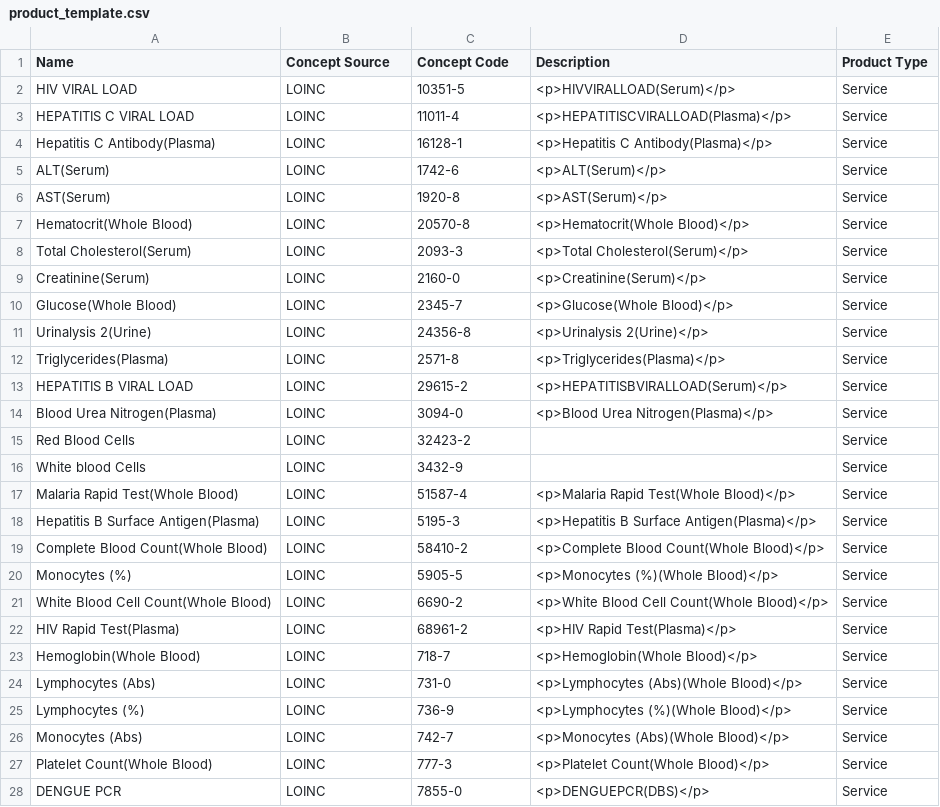
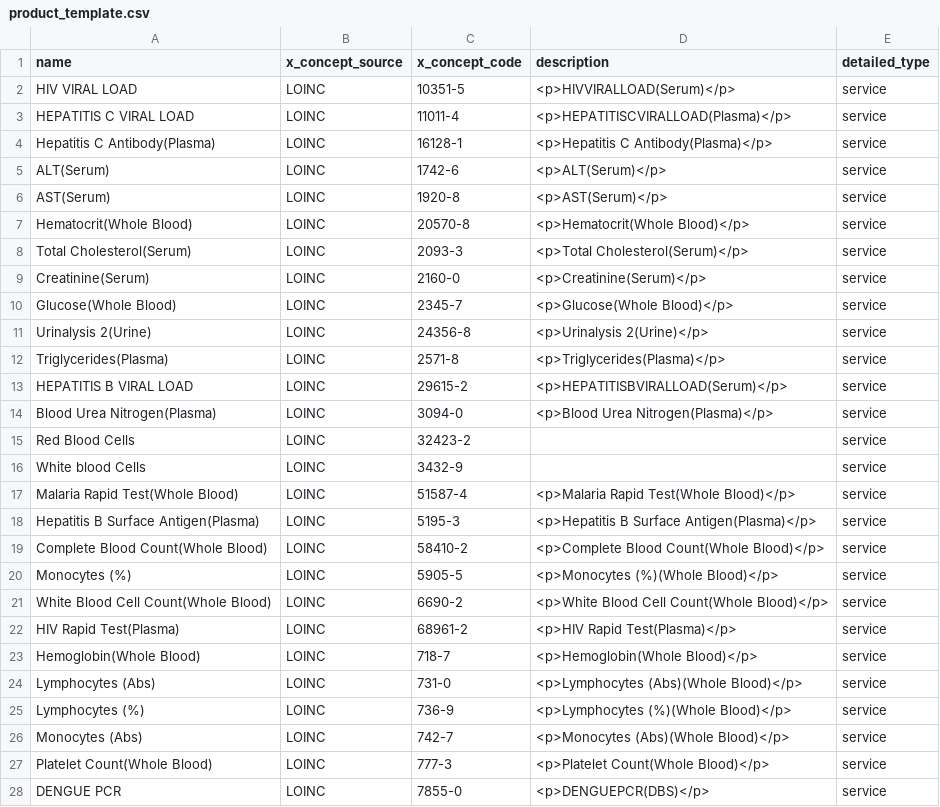
Before and after one commit to mekomsolutions/ozone-esil, a CSV file: configs/odoo/initializer_config/product_template/product_template.csv, drawn as a sheet; only a part is shown; the diff covers the shown part only.

Commit message:
fix(product_template): use technical column names and set detailed_type to service

```diff
--- a/configs/odoo/initializer_config/product_template/product_template.csv
+++ b/configs/odoo/initializer_config/product_template/product_template.csv
@@ -1,28 +1,28 @@
-"Name","Concept Source","Concept Code","Description","Product Type"
-"HIV VIRAL LOAD","LOINC","10351-5","<p>HIVVIRALLOAD(Serum)</p>","Service"
-"HEPATITIS C VIRAL LOAD","LOINC","11011-4","<p>HEPATITISCVIRALLOAD(Plasma)</p>","Service"
-"Hepatitis C Antibody(Plasma)","LOINC","16128-1","<p>Hepatitis C Antibody(Plasma)</p>","Service"
-"ALT(Serum)","LOINC","1742-6","<p>ALT(Serum)</p>","Service"
-"AST(Serum)","LOINC","1920-8","<p>AST(Serum)</p>","Service"
-"Hematocrit(Whole Blood)","LOINC","20570-8","<p>Hematocrit(Whole Blood)</p>","Service"
-"Total Cholesterol(Serum)","LOINC","2093-3","<p>Total Cholesterol(Serum)</p>","Service"
-"Creatinine(Serum)","LOINC","2160-0","<p>Creatinine(Serum)</p>","Service"
-"Glucose(Whole Blood)","LOINC","2345-7","<p>Glucose(Whole Blood)</p>","Service"
-"Urinalysis 2(Urine)","LOINC","24356-8","<p>Urinalysis 2(Urine)</p>","Service"
-"Triglycerides(Plasma)","LOINC","2571-8","<p>Triglycerides(Plasma)</p>","Service"
-"HEPATITIS B VIRAL LOAD","LOINC","29615-2","<p>HEPATITISBVIRALLOAD(Serum)</p>","Service"
-"Blood Urea Nitrogen(Plasma)","LOINC","3094-0","<p>Blood Urea Nitrogen(Plasma)</p>","Service"
-"Red Blood Cells","LOINC","32423-2","","Service"
-"White blood Cells","LOINC","3432-9","","Service"
-"Malaria Rapid Test(Whole Blood)","LOINC","51587-4","<p>Malaria Rapid Test(Whole Blood)</p>","Service"
-"Hepatitis B Surface Antigen(Plasma)","LOINC","5195-3","<p>Hepatitis B Surface Antigen(Plasma)</p>","Service"
-"Complete Blood Count(Whole Blood)","LOINC","58410-2","<p>Complete Blood Count(Whole Blood)</p>","Service"
-"Monocytes (%)","LOINC","5905-5","<p>Monocytes (%)(Whole Blood)</p>","Service"
-"White Blood Cell Count(Whole Blood)","LOINC","6690-2","<p>White Blood Cell Count(Whole Blood)</p>","Service"
-"HIV Rapid Test(Plasma)","LOINC","68961-2","<p>HIV Rapid Test(Plasma)</p>","Service"
-"Hemoglobin(Whole Blood)","LOINC","718-7","<p>Hemoglobin(Whole Blood)</p>","Service"
-"Lymphocytes (Abs)","LOINC","731-0","<p>Lymphocytes (Abs)(Whole Blood)</p>","Service"
-"Lymphocytes (%)","LOINC","736-9","<p>Lymphocytes (%)(Whole Blood)</p>","Service"
-"Monocytes (Abs)","LOINC","742-7","<p>Monocytes (Abs)(Whole Blood)</p>","Service"
-"Platelet Count(Whole Blood)","LOINC","777-3","<p>Platelet Count(Whole Blood)</p>","Service"
-"DENGUE PCR","LOINC","7855-0","<p>DENGUEPCR(DBS)</p>","Service"
+"name","x_concept_source","x_concept_code","description","detailed_type"
+"HIV VIRAL LOAD","LOINC","10351-5","<p>HIVVIRALLOAD(Serum)</p>","service"
+"HEPATITIS C VIRAL LOAD","LOINC","11011-4","<p>HEPATITISCVIRALLOAD(Plasma)</p>","service"
+"Hepatitis C Antibody(Plasma)","LOINC","16128-1","<p>Hepatitis C Antibody(Plasma)</p>","service"
+"ALT(Serum)","LOINC","1742-6","<p>ALT(Serum)</p>","service"
+"AST(Serum)","LOINC","1920-8","<p>AST(Serum)</p>","service"
+"Hematocrit(Whole Blood)","LOINC","20570-8","<p>Hematocrit(Whole Blood)</p>","service"
+"Total Cholesterol(Serum)","LOINC","2093-3","<p>Total Cholesterol(Serum)</p>","service"
+"Creatinine(Serum)","LOINC","2160-0","<p>Creatinine(Serum)</p>","service"
+"Glucose(Whole Blood)","LOINC","2345-7","<p>Glucose(Whole Blood)</p>","service"
+"Urinalysis 2(Urine)","LOINC","24356-8","<p>Urinalysis 2(Urine)</p>","service"
+"Triglycerides(Plasma)","LOINC","2571-8","<p>Triglycerides(Plasma)</p>","service"
+"HEPATITIS B VIRAL LOAD","LOINC","29615-2","<p>HEPATITISBVIRALLOAD(Serum)</p>","service"
+"Blood Urea Nitrogen(Plasma)","LOINC","3094-0","<p>Blood Urea Nitrogen(Plasma)</p>","service"
+"Red Blood Cells","LOINC","32423-2","","service"
+"White blood Cells","LOINC","3432-9","","service"
+"Malaria Rapid Test(Whole Blood)","LOINC","51587-4","<p>Malaria Rapid Test(Whole Blood)</p>","service"
+"Hepatitis B Surface Antigen(Plasma)","LOINC","5195-3","<p>Hepatitis B Surface Antigen(Plasma)</p>","service"
+"Complete Blood Count(Whole Blood)","LOINC","58410-2","<p>Complete Blood Count(Whole Blood)</p>","service"
+"Monocytes (%)","LOINC","5905-5","<p>Monocytes (%)(Whole Blood)</p>","service"
+"White Blood Cell Count(Whole Blood)","LOINC","6690-2","<p>White Blood Cell Count(Whole Blood)</p>","service"
+"HIV Rapid Test(Plasma)","LOINC","68961-2","<p>HIV Rapid Test(Plasma)</p>","service"
+"Hemoglobin(Whole Blood)","LOINC","718-7","<p>Hemoglobin(Whole Blood)</p>","service"
+"Lymphocytes (Abs)","LOINC","731-0","<p>Lymphocytes (Abs)(Whole Blood)</p>","service"
+"Lymphocytes (%)","LOINC","736-9","<p>Lymphocytes (%)(Whole Blood)</p>","service"
+"Monocytes (Abs)","LOINC","742-7","<p>Monocytes (Abs)(Whole Blood)</p>","service"
+"Platelet Count(Whole Blood)","LOINC","777-3","<p>Platelet Count(Whole Blood)</p>","service"
+"DENGUE PCR","LOINC","7855-0","<p>DENGUEPCR(DBS)</p>","service"
```
Also changed, not shown: 154 edited cells elsewhere in this file.
